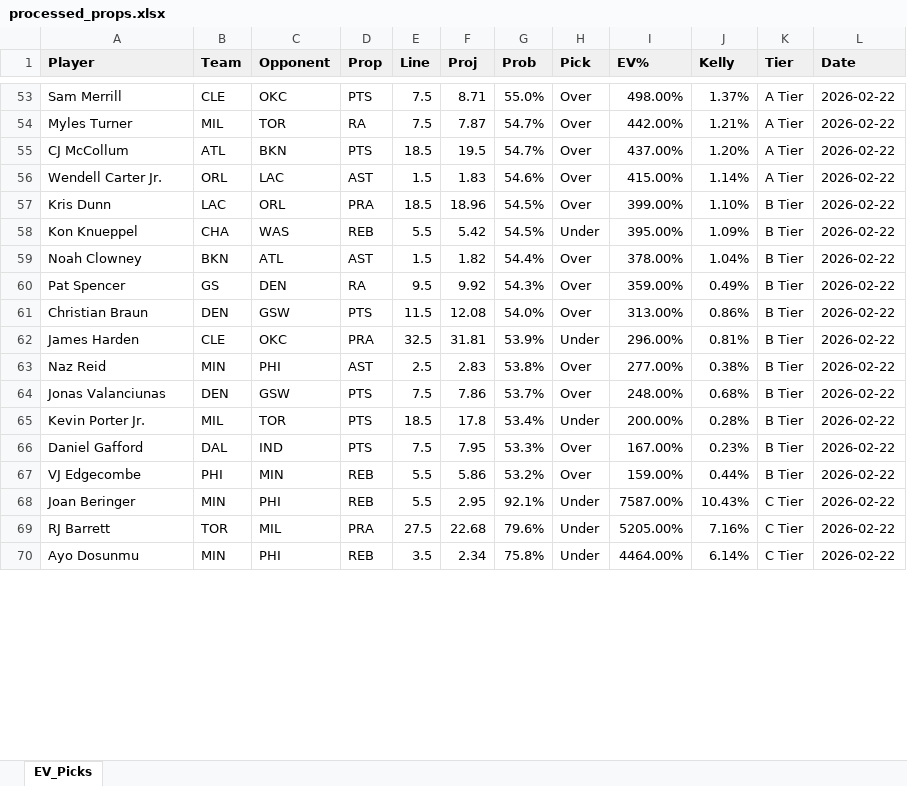
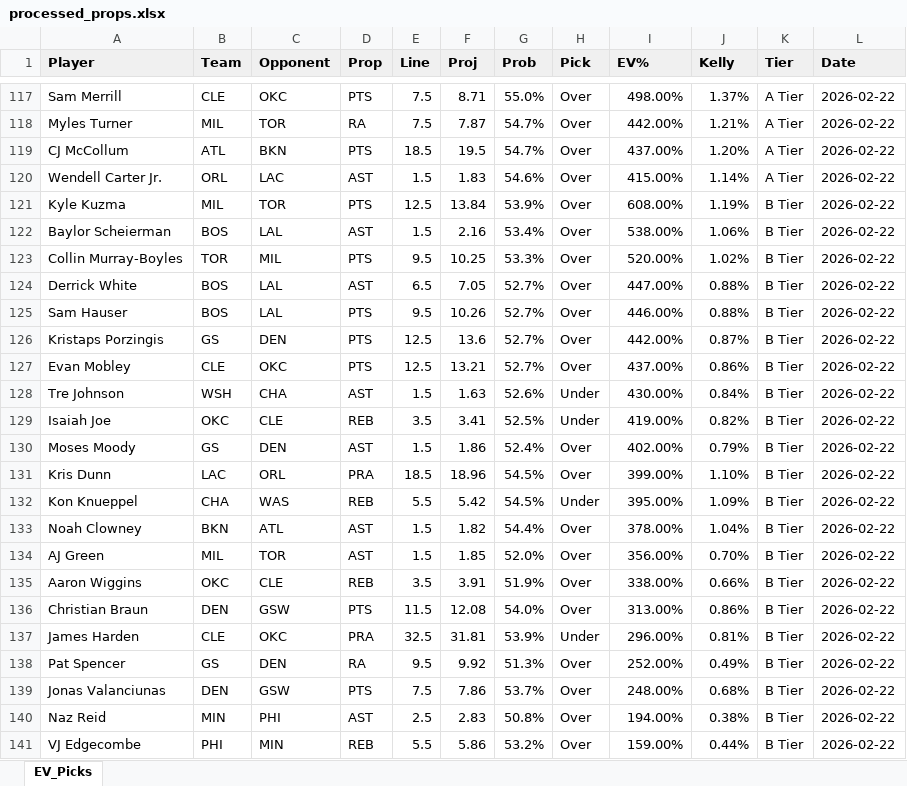
Before and after one commit to normanlee8/nba_pra_analyzer, an Excel workbook: output/processed_props.xlsx, sheet EV_Picks, drawn as a sheet; only a part is shown, gaps mark what is left out; values as stored, in another font and other column widths than the file's, no borders; conditional formats not drawn; removed rows and columns are numbered as before the commit, all else as after; the diff covers the shown part only; the diff names each change by its address in the sheet, - before the commit and + after, or states it on an @@ line.

Commit message:
Added historical prop lines

```diff
--- a/output/processed_props.xlsx (sheet EV_Picks)
+++ b/output/processed_props.xlsx (sheet EV_Picks)
+row 121: Kyle Kuzma | MIL | TOR | PTS | 12.5 | 13.84 | 53.9% | Over | 608.00% | 1.19% | B Tier | 2026-02-22
+row 122: Baylor Scheierman | BOS | LAL | AST | 1.5 | 2.16 | 53.4% | Over | 538.00% | 1.06% | B Tier | 2026-02-22
+row 123: Collin Murray-Boyles | TOR | MIL | PTS | 9.5 | 10.25 | 53.3% | Over | 520.00% | 1.02% | B Tier | 2026-02-22
+row 124: Derrick White | BOS | LAL | AST | 6.5 | 7.05 | 52.7% | Over | 447.00% | 0.88% | B Tier | 2026-02-22
+row 125: Sam Hauser | BOS | LAL | PTS | 9.5 | 10.26 | 52.7% | Over | 446.00% | 0.88% | B Tier | 2026-02-22
+row 126: Kristaps Porzingis | GS | DEN | PTS | 12.5 | 13.6 | 52.7% | Over | 442.00% | 0.87% | B Tier | 2026-02-22
+row 127: Evan Mobley | CLE | OKC | PTS | 12.5 | 13.21 | 52.7% | Over | 437.00% | 0.86% | B Tier | 2026-02-22
+row 128: Tre Johnson | WSH | CHA | AST | 1.5 | 1.63 | 52.6% | Under | 430.00% | 0.84% | B Tier | 2026-02-22
+row 129: Isaiah Joe | OKC | CLE | REB | 3.5 | 3.41 | 52.5% | Under | 419.00% | 0.82% | B Tier | 2026-02-22
+row 130: Moses Moody | GS | DEN | AST | 1.5 | 1.86 | 52.4% | Over | 402.00% | 0.79% | B Tier | 2026-02-22
-row 60: Pat Spencer | GS | DEN | RA | 9.5 | 9.92 | 54.3% | Over | 359.00% | 0.49% | B Tier | 2026-02-22
+row 134: AJ Green | MIL | TOR | AST | 1.5 | 1.85 | 52.0% | Over | 356.00% | 0.70% | B Tier | 2026-02-22
+row 135: Aaron Wiggins | OKC | CLE | REB | 3.5 | 3.91 | 51.9% | Over | 338.00% | 0.66% | B Tier | 2026-02-22
-row 63: Naz Reid | MIN | PHI | AST | 2.5 | 2.83 | 53.8% | Over | 277.00% | 0.38% | B Tier | 2026-02-22
+row 138: Pat Spencer | GS | DEN | RA | 9.5 | 9.92 | 51.3% | Over | 252.00% | 0.49% | B Tier | 2026-02-22
-row 65: Kevin Porter Jr. | MIL | TOR | PTS | 18.5 | 17.8 | 53.4% | Under | 200.00% | 0.28% | B Tier | 2026-02-22
-row 66: Daniel Gafford | DAL | IND | PTS | 7.5 | 7.95 | 53.3% | Over | 167.00% | 0.23% | B Tier | 2026-02-22
+row 140: Naz Reid | MIN | PHI | AST | 2.5 | 2.83 | 50.8% | Over | 194.00% | 0.38% | B Tier | 2026-02-22
-row 68: Joan Beringer | MIN | PHI | REB | 5.5 | 2.95 | 92.1% | Under | 7587.00% | 10.43% | C Tier | 2026-02-22
-row 69: RJ Barrett | TOR | MIL | PRA | 27.5 | 22.68 | 79.6% | Under | 5205.00% | 7.16% | C Tier | 2026-02-22
-row 70: Ayo Dosunmu | MIN | PHI | REB | 3.5 | 2.34 | 75.8% | Under | 4464.00% | 6.14% | C Tier | 2026-02-22
```
Also changed, not shown: 66 added rows, 73 removed rows and 24 edited cells elsewhere in this sheet, 5 other files.
